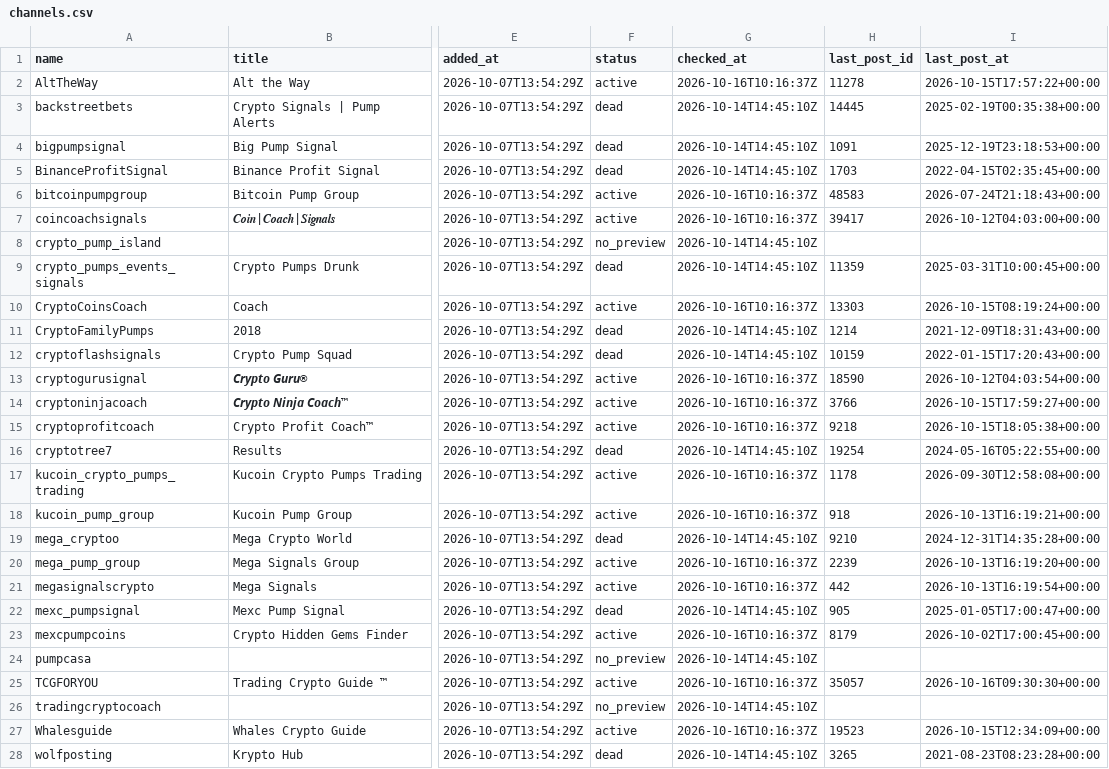
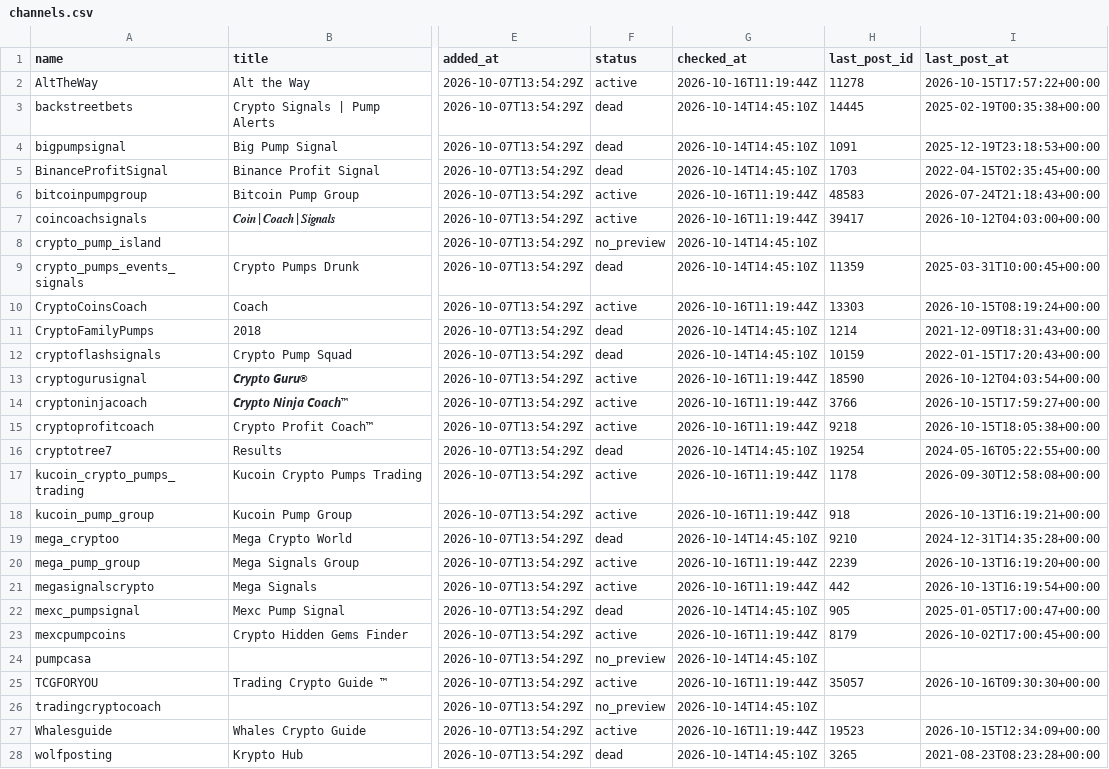
Before and after one commit to ShouvikRaj/pump-dump-detector, a CSV file: crypto/telegram/channels.csv, drawn as a sheet; only a part is shown, gaps mark what is left out; the diff names each change by its address in the sheet, - before the commit and + after, or states it on an @@ line.

```diff
--- a/crypto/telegram/channels.csv
+++ b/crypto/telegram/channels.csv
-G2 (checked_at): 2026-10-16T10:16:37Z
+G2 (checked_at): 2026-10-16T11:19:44Z
-G6:G7 (checked_at): 2026-10-16T10:16:37Z
+G6:G7 (checked_at): 2026-10-16T11:19:44Z
-G10 (checked_at): 2026-10-16T10:16:37Z
+G10 (checked_at): 2026-10-16T11:19:44Z
-G13:G15 (checked_at): 2026-10-16T10:16:37Z
+G13:G15 (checked_at): 2026-10-16T11:19:44Z
-G17:G18 (checked_at): 2026-10-16T10:16:37Z
+G17:G18 (checked_at): 2026-10-16T11:19:44Z
-G20:G21 (checked_at): 2026-10-16T10:16:37Z
+G20:G21 (checked_at): 2026-10-16T11:19:44Z
-G23 (checked_at): 2026-10-16T10:16:37Z
+G23 (checked_at): 2026-10-16T11:19:44Z
-G25 (checked_at): 2026-10-16T10:16:37Z
+G25 (checked_at): 2026-10-16T11:19:44Z
-G27 (checked_at): 2026-10-16T10:16:37Z
+G27 (checked_at): 2026-10-16T11:19:44Z
```
Also changed, not shown: crypto/outcomes.csv, 4 other files.
